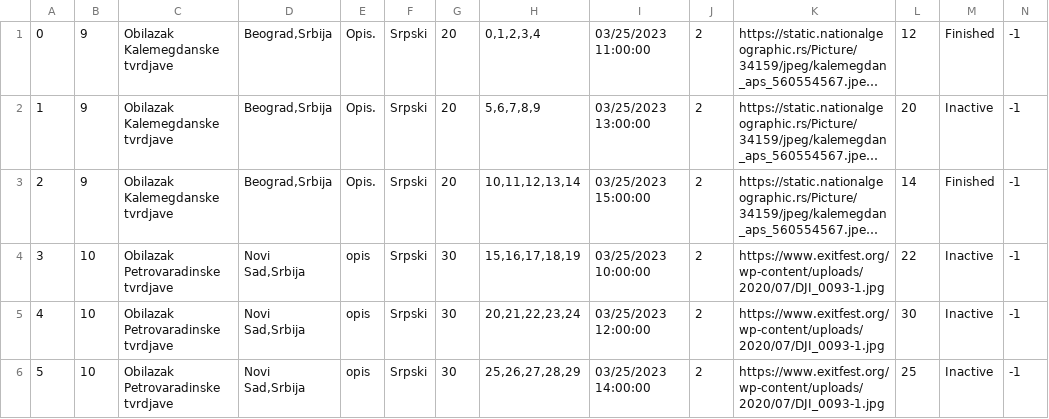
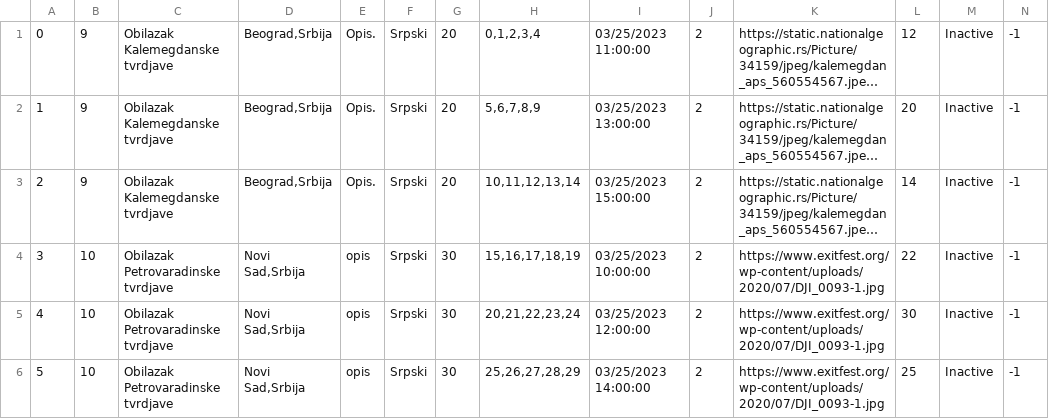
Before and after one commit to jblanusa13/SimsProjekat, a CSV file: ProjectSims/ProjectSims/Resources/Data/tour.csv, drawn as a sheet; long unchanged cells end in …; the diff names each change by its address in the sheet, - before the commit and + after, or states it on an @@ line.

```diff
--- a/ProjectSims/ProjectSims/Resources/Data/tour.csv
+++ b/ProjectSims/ProjectSims/Resources/Data/tour.csv
-M1: Finished
+M1: Inactive
-M3: Finished
+M3: Inactive
```
Also changed, not shown: ProjectSims/ProjectSims/Resources/Data/keypoint.csv, 4 other files.
